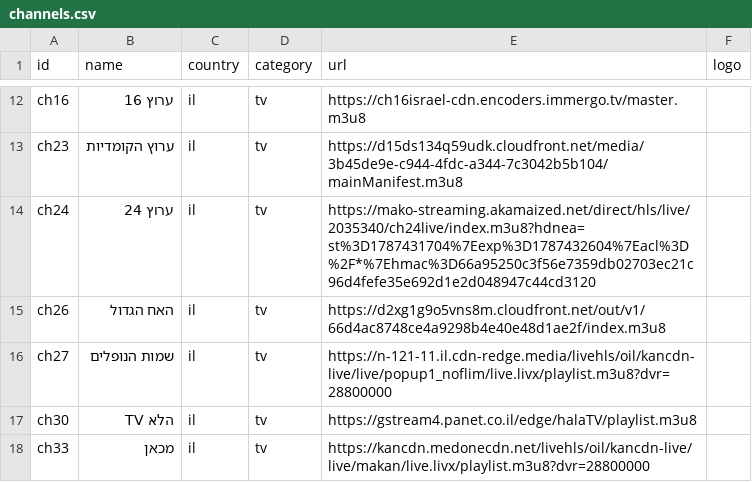
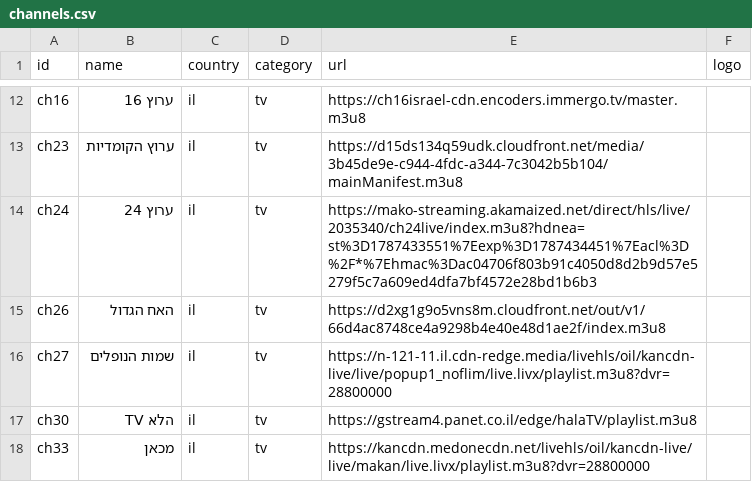
Before and after one commit to Nir-0z/split-tv, a CSV file: channels.csv, drawn as a sheet; only a part is shown, gaps mark what is left out.

```diff
--- a/channels.csv
+++ b/channels.csv
@@ -13,3 +13,3 @@ ch16,ערוץ 16,il,tv,https://ch16israel-cdn.encoders.immergo.tv/master.m3u8,
 ch23,ערוץ הקומדיות,il,tv,https://d15ds134q59udk.cloudfront.net/media/3b45de9e-c944-4fdc-a344-7c3042b5b104/mainManifest.m3u8,
-ch24,ערוץ 24,il,tv,https://mako-streaming.akamaized.net/direct/hls/live/2035340/ch24live/index.m3u8?hdnea=st%3D1787431704%7Eexp%3D1787432604%7Eacl%3D%2F*%7Ehmac%3D66a95250c3f56e7359db02703ec21c96d4fefe35e692d1e2d048947c44cd3120,
+ch24,ערוץ 24,il,tv,https://mako-streaming.akamaized.net/direct/hls/live/2035340/ch24live/index.m3u8?hdnea=st%3D1787433551%7Eexp%3D1787434451%7Eacl%3D%2F*%7Ehmac%3Dac04706f803b91c4050d8d2b9d57e5279f5c7a609ed4dfa7bf4572e28bd1b6b3,
 ch26,האח הגדול,il,tv,https://d2xg1g9o5vns8m.cloudfront.net/out/v1/66d4ac8748ce4a9298b4e40e48d1ae2f/index.m3u8,
```
